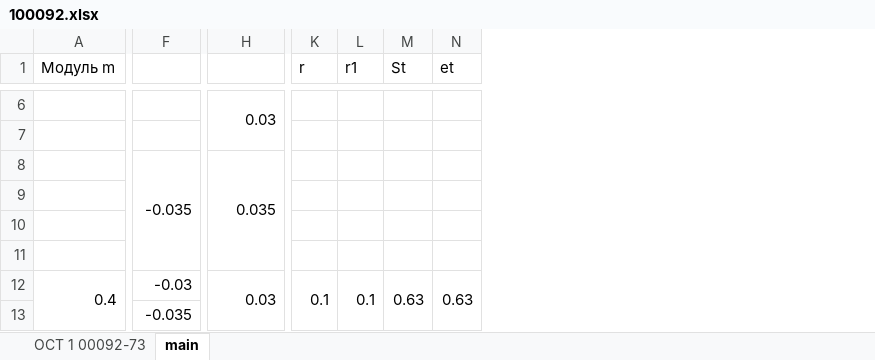
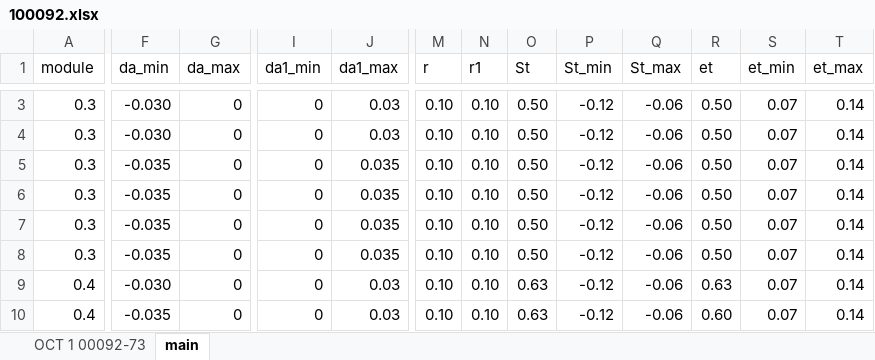
Before and after one commit to ParkhomenkoDV/spline, an Excel workbook: spline/100092.xlsx, sheet main, drawn as a sheet; only a part is shown, gaps mark what is left out; values as stored, in another font and other column widths than the file's, no cell formats; removed rows and columns are numbered as before the commit, all else as after; the diff covers the shown part only; the diff names each change by its address in the sheet, - before the commit and + after, or states it on an @@ line.

```diff
--- a/spline/100092.xlsx (sheet main)
+++ b/spline/100092.xlsx (sheet main)
-column A (Модуль m), row 12: 0.4
+column A (module), rows 3-10: 0.3 | 0.3 | 0.3 | 0.3 | 0.3 | 0.3 | 0.4 | 0.4
+column G (da_max), rows 3-10: all 0
+column I (da1_min), rows 3-10: all 0
+column P (St_min), rows 3-10: all -0.12
+column Q (St_max), rows 3-10: all -0.06
+column S (et_min), rows 3-10: all 0.07
+column T (et_max), rows 3-10: all 0.14
-F1: (empty)
+F1: da_min
-J1: (empty)
+J1: da1_max
-K1:K4 merged
-L1:L4 merged
-F3:F4 (da_min): (empty)
+F3:F4 (da_min): -0.030
-H6:H7 merged
-M3:M8 (r): (empty)
+M3:M8 (r): 0.10
-N3:N8 (r1): (empty)
+N3:N8 (r1): 0.10
-O3:O8 (St): (empty)
+O3:O8 (St): 0.50
-R3:R8 (et): (empty)
+R3:R8 (et): 0.50
-J4 (da1_max): (empty)
+J4 (da1_max): 0.03
-F8:F11 merged
-H8:H11 merged
-F6:F8 (da_min): (empty)
+F6:F8 (da_min): -0.035
-J6:J8 (da1_max): (empty)
+J6:J8 (da1_max): 0.035
-F9 (da_min): -0.03
+F9 (da_min): -0.030
-H12:H13 merged
-M9 (r): 0.1
+M9 (r): 0.10
-K12:K19 merged
-N9 (r1): 0.1
+N9 (r1): 0.10
-L12:L19 merged
-M12:M19 merged
-N12:N19 merged
-F13:F16 merged
-J10 (da1_max): (empty)
+J10 (da1_max): 0.03
-M10 (r): (empty)
+M10 (r): 0.10
-N10 (r1): (empty)
+N10 (r1): 0.10
-O10 (St): (empty)
+O10 (St): 0.63
-R10 (et): (empty)
+R10 (et): 0.60
```
Also changed, not shown: 3 removed rows, 2 added columns, 250 edited cells and merged cells elsewhere in this sheet, cell formats, 1 other file.
